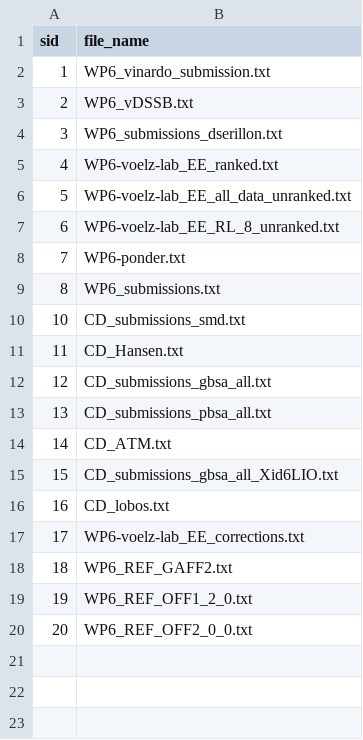
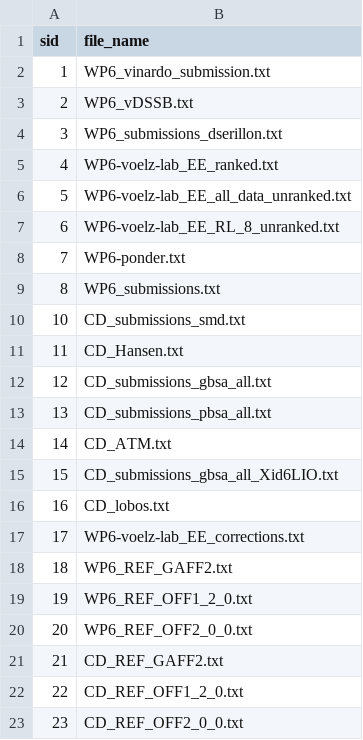
Before and after one commit to samplchallenges/SAMPL9, a CSV file: host_guest/Analysis/SAMPL9-user-map-HG.csv, drawn as a sheet; the diff names each change by its address in the sheet, - before the commit and + after, or states it on an @@ line.

Commit message:
Update SIDs in analysis scrpt

```diff
--- a/host_guest/Analysis/SAMPL9-user-map-HG.csv
+++ b/host_guest/Analysis/SAMPL9-user-map-HG.csv
+row 21: 21 | CD_REF_GAFF2.txt
+row 22: 22 | CD_REF_OFF1_2_0.txt
+row 23: 23 | CD_REF_OFF2_0_0.txt
```
Also changed, not shown: 1 other file.
